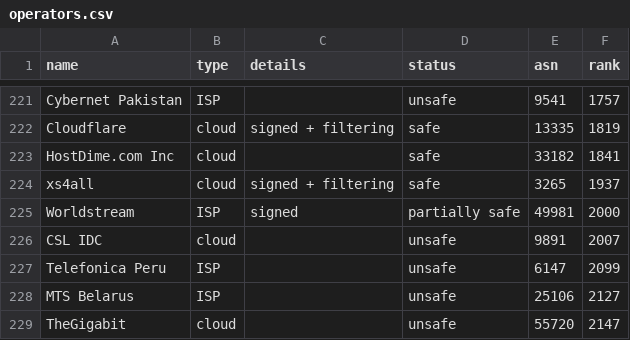
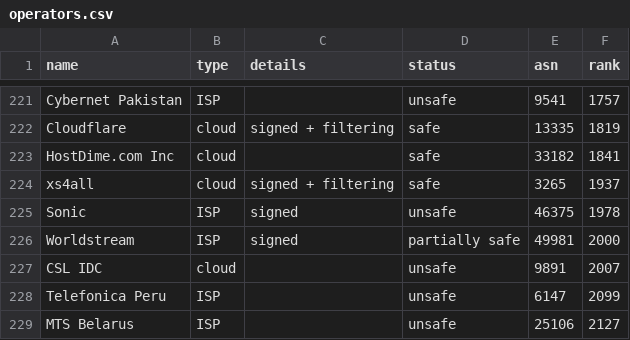
Before and after one commit to cloudflare/isbgpsafeyet.com, a CSV file: data/operators.csv, drawn as a sheet; only a part is shown, gaps mark what is left out; the shorter side is filled out with more unchanged rows; the diff names each change by its address in the sheet, - before the commit and + after, or states it on an @@ line.

Commit message:
Add Sonic (A46375) as unsafe but signed

```diff
--- a/data/operators.csv
+++ b/data/operators.csv
+row 225: Sonic | ISP | signed | unsafe | 46375 | 1978
```
